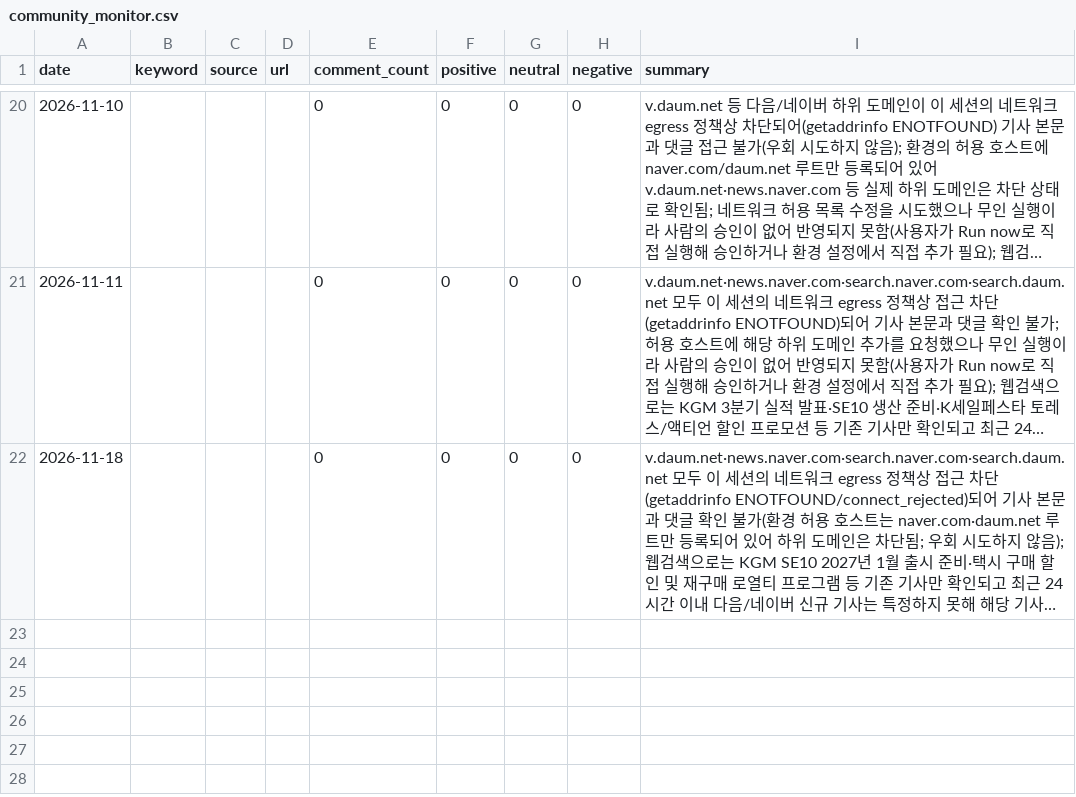
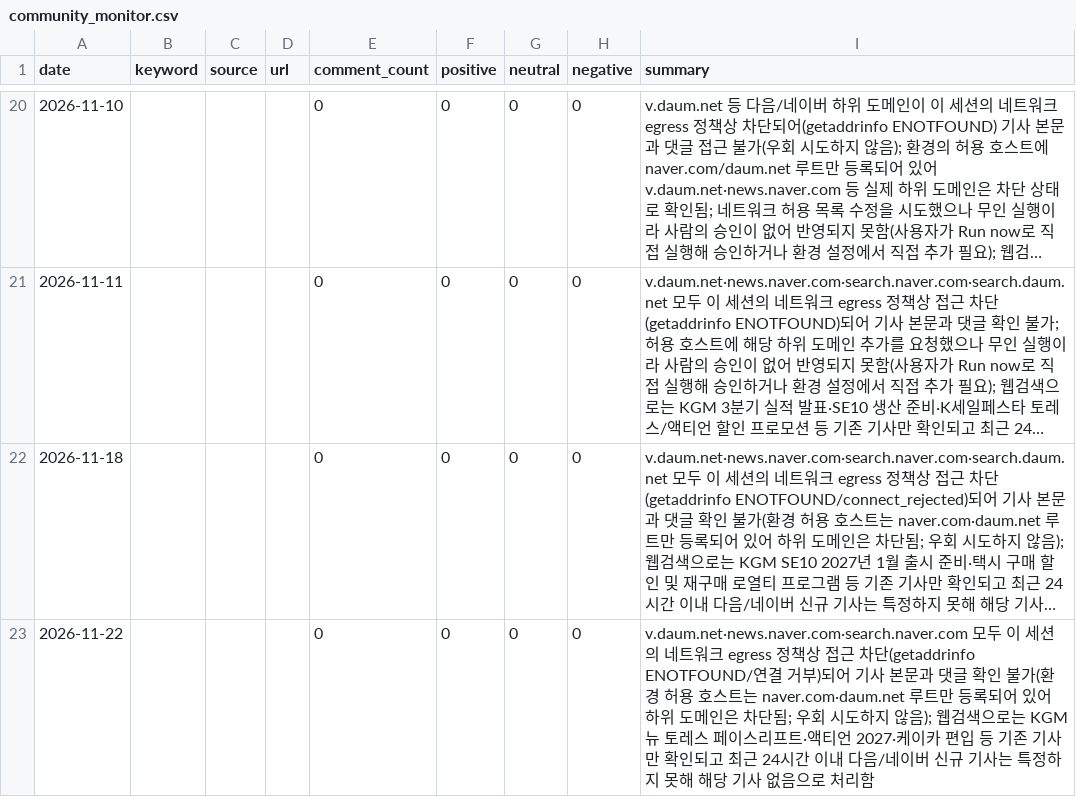
Before and after one commit to Pathfinder9901/MKT-Dashboard_pilot, a CSV file: community_monitor.csv, drawn as a sheet; only a part is shown, gaps mark what is left out; long unchanged cells end in …; the diff names each change by its address in the sheet, - before the commit and + after, or states it on an @@ line.

```diff
--- a/community_monitor.csv
+++ b/community_monitor.csv
+row 23: 2026-11-22 |  |  |  | 0 | 0 | 0 | 0 | v.daum.net·news.naver.com·search.naver.com 모두 이 세션의 네트워크 egress 정책상 접근 차단(getaddrinfo ENOTFOUND/연결 거부)되어 기사 본문과 댓글 확인 불가(환경 허용 호스트는 naver.com·daum.net 루트만 등록되어 있어 하위 도메인은 차단됨; 우회 시도하지 않음); 웹검색으로는 KGM 뉴 토레스 페이스리프트·액티언 2027·케이카 편입 등 기존 기사만 확인되고 최근 24시간 이내 다음/네이버 신규 기사는 특정하지 못해 해당 기사 없음으로 처리함
```
